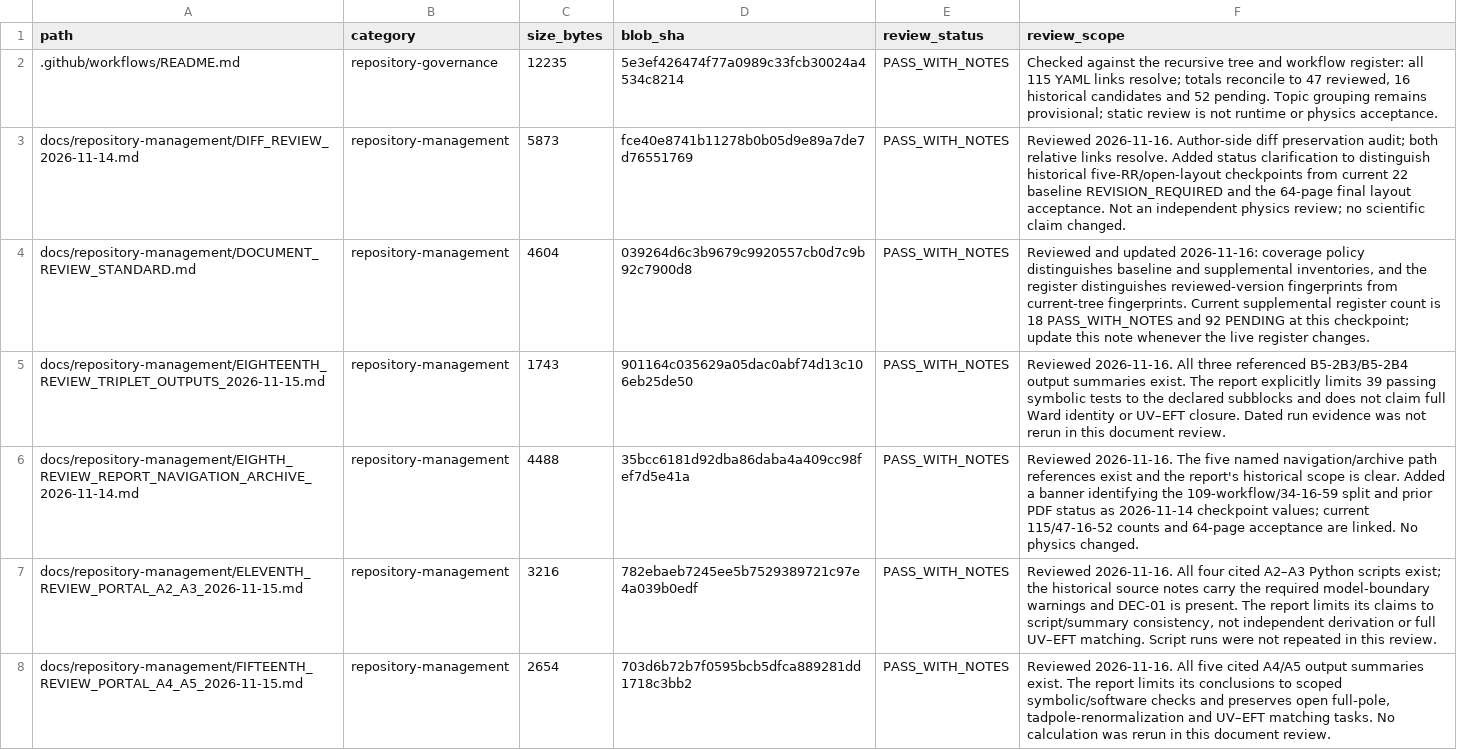
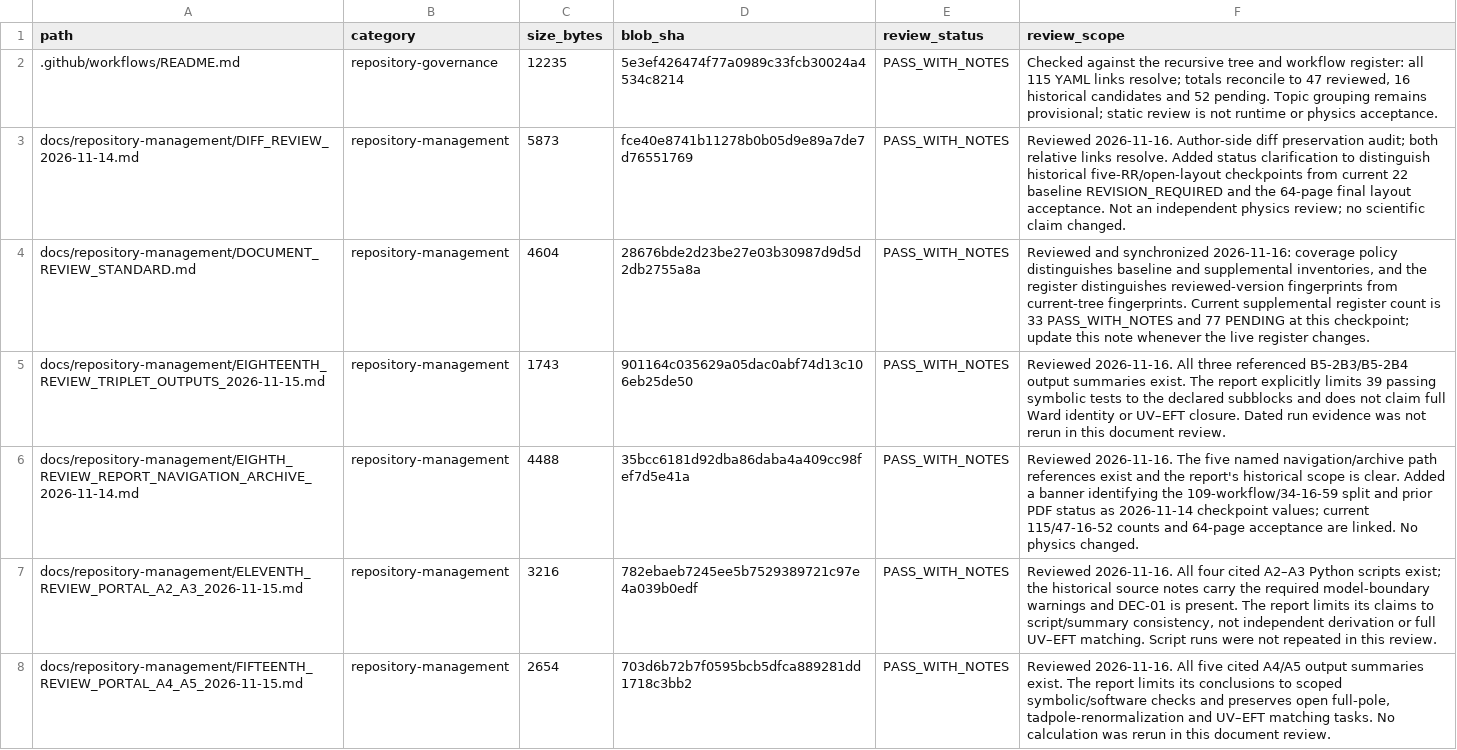
Before and after one commit to lm846802297-bit/axial-vector-review-response, a CSV file: docs/repository-management/SUPPLEMENTAL_DOCUMENT_AUDIT_REGISTER.csv, drawn as a sheet; only a part is shown; the diff covers the shown part only.

Commit message:
audit: synchronize navigation and review-standard register fingerprints

```diff
--- a/docs/repository-management/SUPPLEMENTAL_DOCUMENT_AUDIT_REGISTER.csv
+++ b/docs/repository-management/SUPPLEMENTAL_DOCUMENT_AUDIT_REGISTER.csv
@@ -3,3 +3,3 @@ path,category,size_bytes,blob_sha,review_status,review_scope
 docs/repository-management/DIFF_REVIEW_2026-11-14.md,repository-management,5873,fce40e8741b11278b0b05d9e89a7de7d76551769,PASS_WITH_NOTES,Reviewed 2026-11-16. Author-side diff preservation audit; both relative links resolve. Added status clarification to distinguish historical five-RR/open-layout checkpoints from current 22 baseline REVISION_REQUIRED and the 64-page final layout acceptance. Not an independent physics review; no scientific claim changed.
-docs/repository-management/DOCUMENT_REVIEW_STANDARD.md,repository-management,4604,039264d6c3b9679c9920557cb0d7c9b92c7900d8,PASS_WITH_NOTES,"Reviewed and updated 2026-11-16: coverage policy distinguishes baseline and supplemental inventories, and the register distinguishes reviewed-version fingerprints from current-tree fingerprints. Current supplemental register count is 18 PASS_WITH_NOTES and 92 PENDING at this checkpoint; update this note whenever the live register changes."
+docs/repository-management/DOCUMENT_REVIEW_STANDARD.md,repository-management,4604,28676bde2d23be27e03b30987d9d5d2db2755a8a,PASS_WITH_NOTES,"Reviewed and synchronized 2026-11-16: coverage policy distinguishes baseline and supplemental inventories, and the register distinguishes reviewed-version fingerprints from current-tree fingerprints. Current supplemental register count is 33 PASS_WITH_NOTES and 77 PENDING at this checkpoint; update this note whenever the live register changes."
 docs/repository-management/EIGHTEENTH_REVIEW_TRIPLET_OUTPUTS_2026-11-15.md,repository-management,1743,901164c035629a05dac0abf74d13c106eb25de50,PASS_WITH_NOTES,Reviewed 2026-11-16. All three referenced B5-2B3/B5-2B4 output summaries exist. The report explicitly limits 39 passing symbolic tests to the declared subblocks and does not claim full Ward identity or UV–EFT closure. Dated run evidence was not rerun in this document review.
```
Also changed, not shown: 5 edited cells elsewhere in this file.
